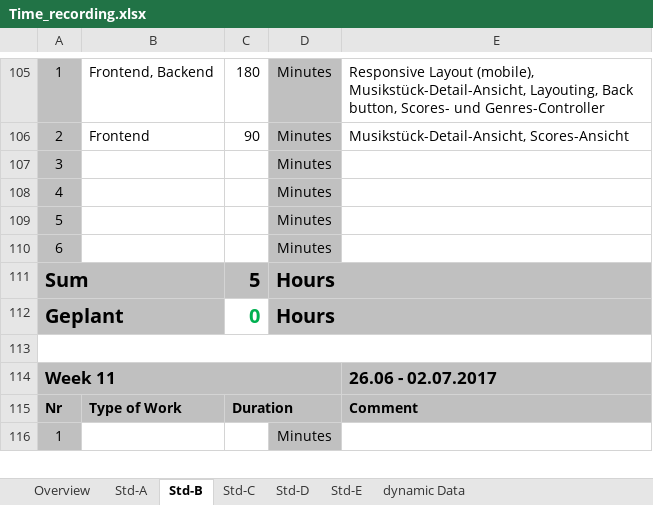
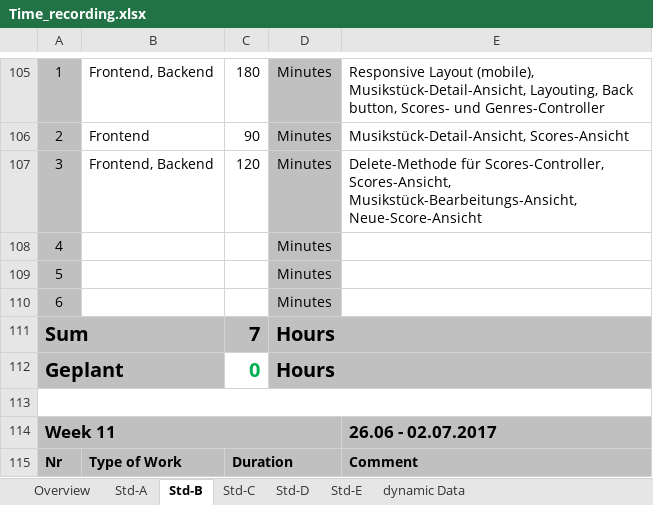
Before and after one commit to paulisch/archivist, an Excel workbook: Documentation/ProjectDocumentation/Time_recording.xlsx, sheet Std-B, drawn as a sheet; only a part is shown, gaps mark what is left out; the shorter side is filled out with more unchanged rows; values as stored, in another font and other column widths than the file's, no borders; the diff names each change by its address in the sheet, - before the commit and + after, or states it on an @@ line.

Commit message:
Delete Scores method, Scores View, MusicPiece Edit View, New Score View

```diff
--- a/Documentation/ProjectDocumentation/Time_recording.xlsx (sheet Std-B)
+++ b/Documentation/ProjectDocumentation/Time_recording.xlsx (sheet Std-B)
-B107: (empty)
+B107: Frontend, Backend
-C107: (empty)
+C107: 120
-E107: (empty)
+E107: Delete-Methode für Scores-Controller, Scores-Ansicht, Musikstück-Bearbeitungs-Ansicht, Neue-Score-Ansicht
-C111: 5
+C111: 7
```
Also changed, not shown: sheet Overview, 15 other files.
